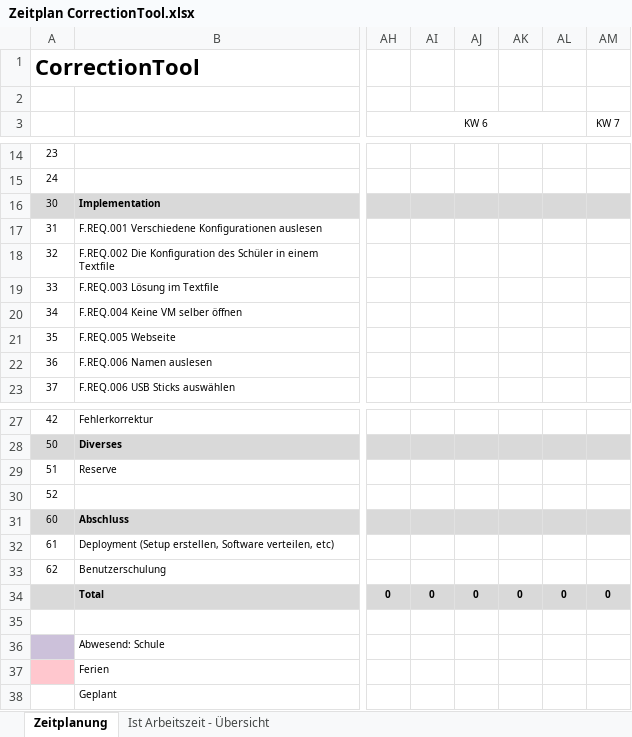
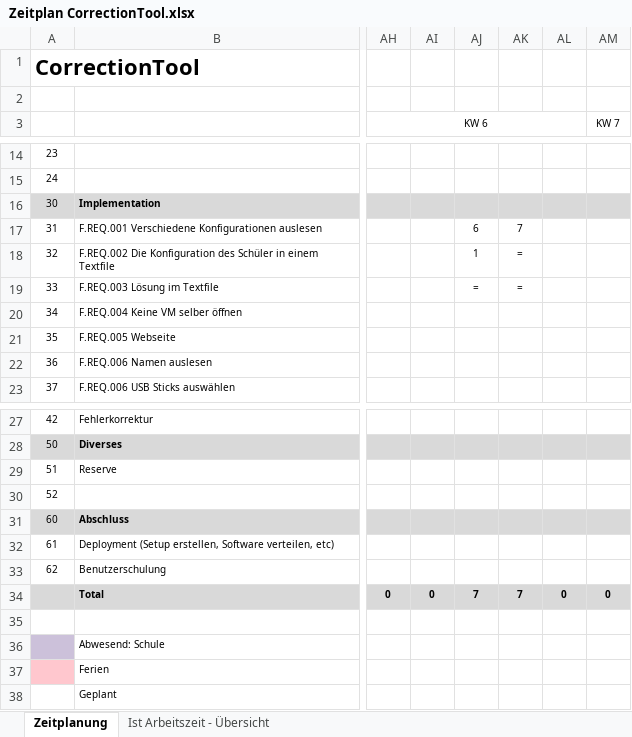
Before and after one commit to burkardbjoern/Correctiontool, an Excel workbook: doc/Zeitplan CorrectionTool.xlsx, sheet Zeitplanung, drawn as a sheet; only a part is shown, gaps mark what is left out; values as stored, in another font and other column widths than the file's, no borders; the diff names each change by its address in the sheet, - before the commit and + after, or states it on an @@ line.

```diff
--- a/doc/Zeitplan CorrectionTool.xlsx (sheet Zeitplanung)
+++ b/doc/Zeitplan CorrectionTool.xlsx (sheet Zeitplanung)
-AJ17: (empty)
+AJ17: 6
-AK17: (empty)
+AK17: 7
-AJ18: (empty)
+AJ18: 1
-AK18:AK19: (empty)
+AK18:AK19: =
-AJ19: (empty)
+AJ19: =
-AJ34: 0
+AJ34: 7
-AK34: 0
+AK34: 7
```
Also changed, not shown: sheet Ist Arbeitszeit - Übersicht, charts or pictures, 8 other files.
